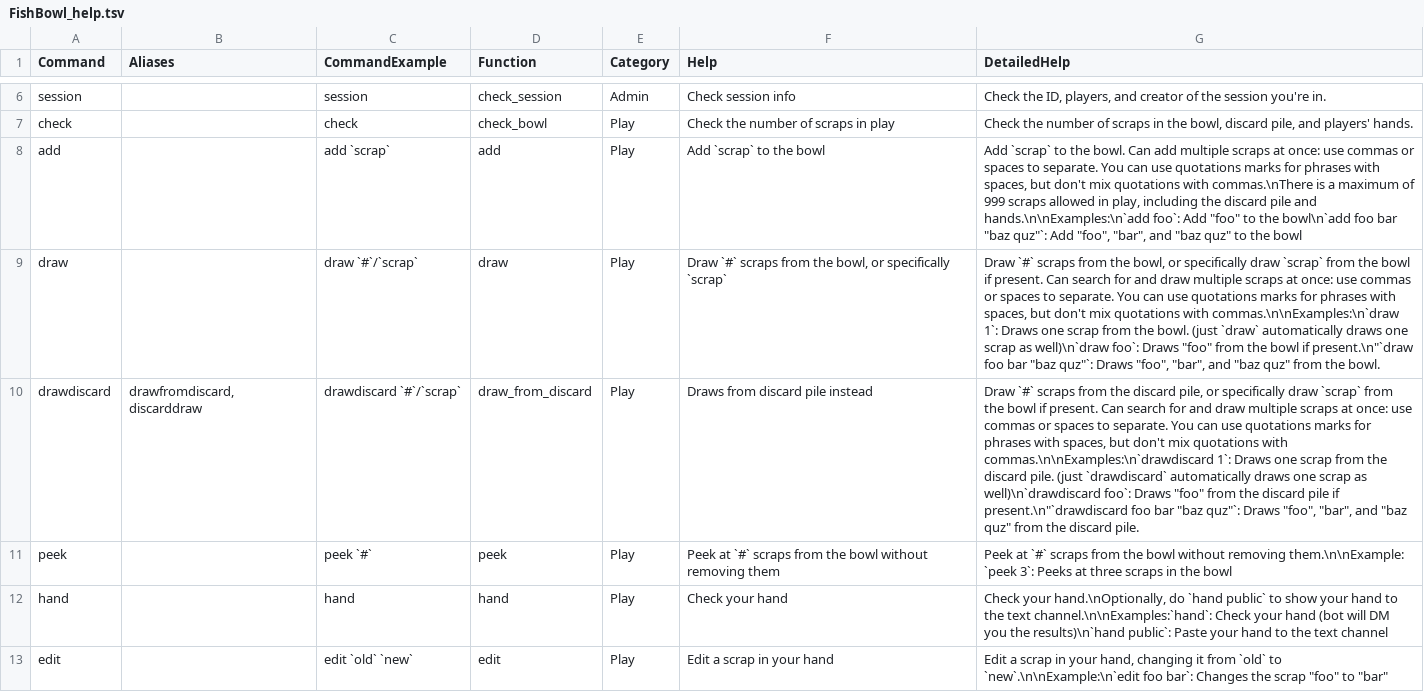
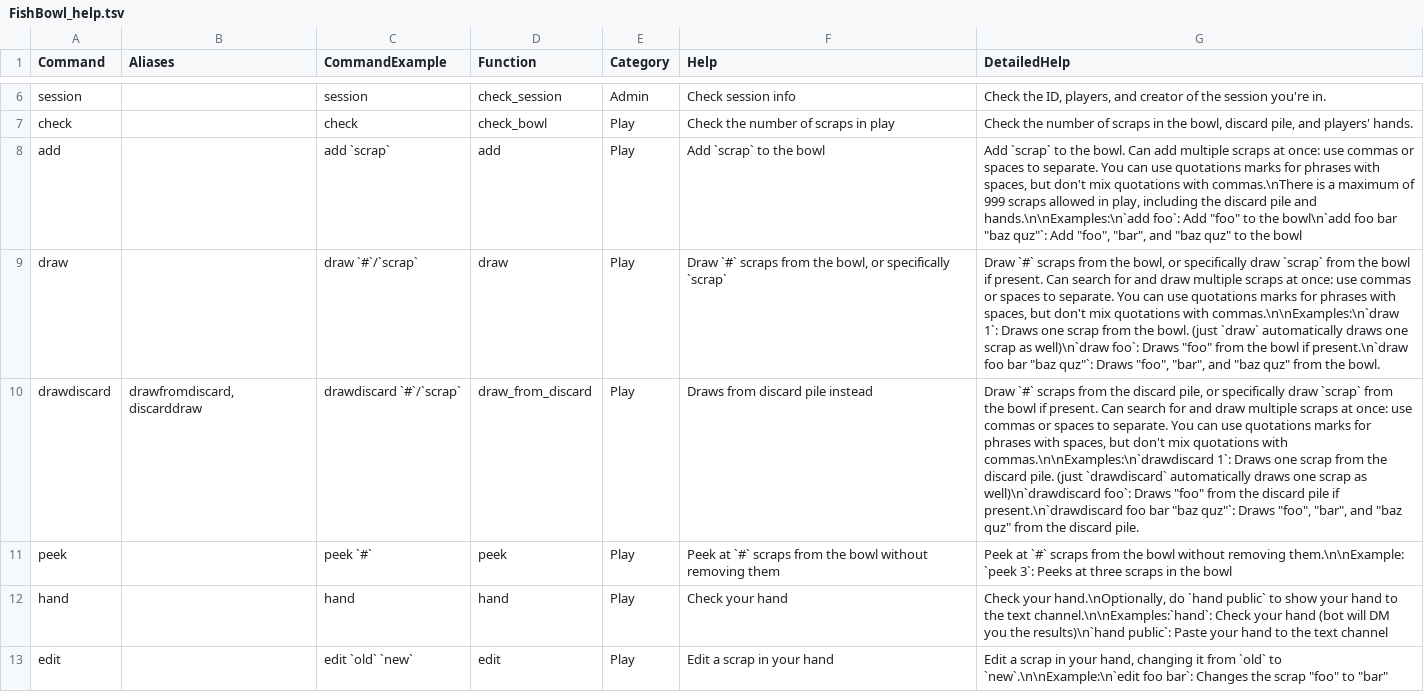
Before and after one commit to izaneighi/FishbowlBot, a TSV file: FishBowl_help.tsv, drawn as a sheet; only a part is shown, gaps mark what is left out; the diff covers the shown part only; the diff names each change by its address in the sheet, - before the commit and + after, or states it on an @@ line.

```diff
--- a/FishBowl_help.tsv
+++ b/FishBowl_help.tsv
-G9 (DetailedHelp): …bowl if present.\n"`draw foo bar…
+G9 (DetailedHelp): …bowl if present.\n`draw foo bar…
-G10 (DetailedHelp): …pile if present.\n"`drawdiscard foo bar…
+G10 (DetailedHelp): …pile if present.\n`drawdiscard foo bar…
```
Also changed, not shown: 4 added rows and 3 edited cells elsewhere in this file, 2 other files.
